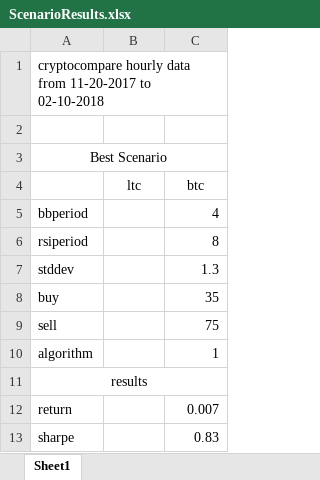
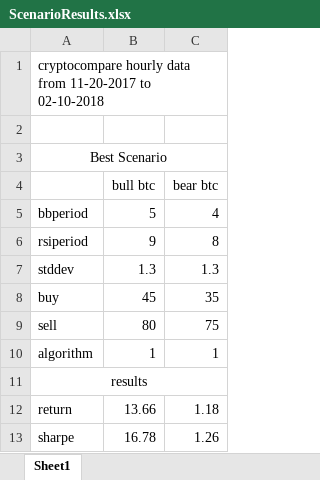
Before and after one commit to pwidhalm/capstone, an Excel workbook: code/ScenarioResults.xlsx, sheet Sheet1, drawn as a sheet; values as stored, in another font and other column widths than the file's, no borders; removed rows and columns are numbered as before the commit, all else as after; the diff names each change by its address in the sheet, - before the commit and + after, or states it on an @@ line.

```diff
--- a/code/ScenarioResults.xlsx (sheet Sheet1)
+++ b/code/ScenarioResults.xlsx (sheet Sheet1)
-row 4:  | ltc | btc
+row 4:  | bull btc | bear btc
-B5: (empty)
+B5: 5
-B6: (empty)
+B6: 9
-B7: (empty)
+B7: 1.3
-B8: (empty)
+B8: 45
-B9: (empty)
+B9: 80
-B10: (empty)
+B10: 1
-B12: (empty)
+B12: 13.66
-C12: 0.007
+C12: 1.18
-B13: (empty)
+B13: 16.78
-C13: 0.83
+C13: 1.26
```
Also changed, not shown: 6 other files.
